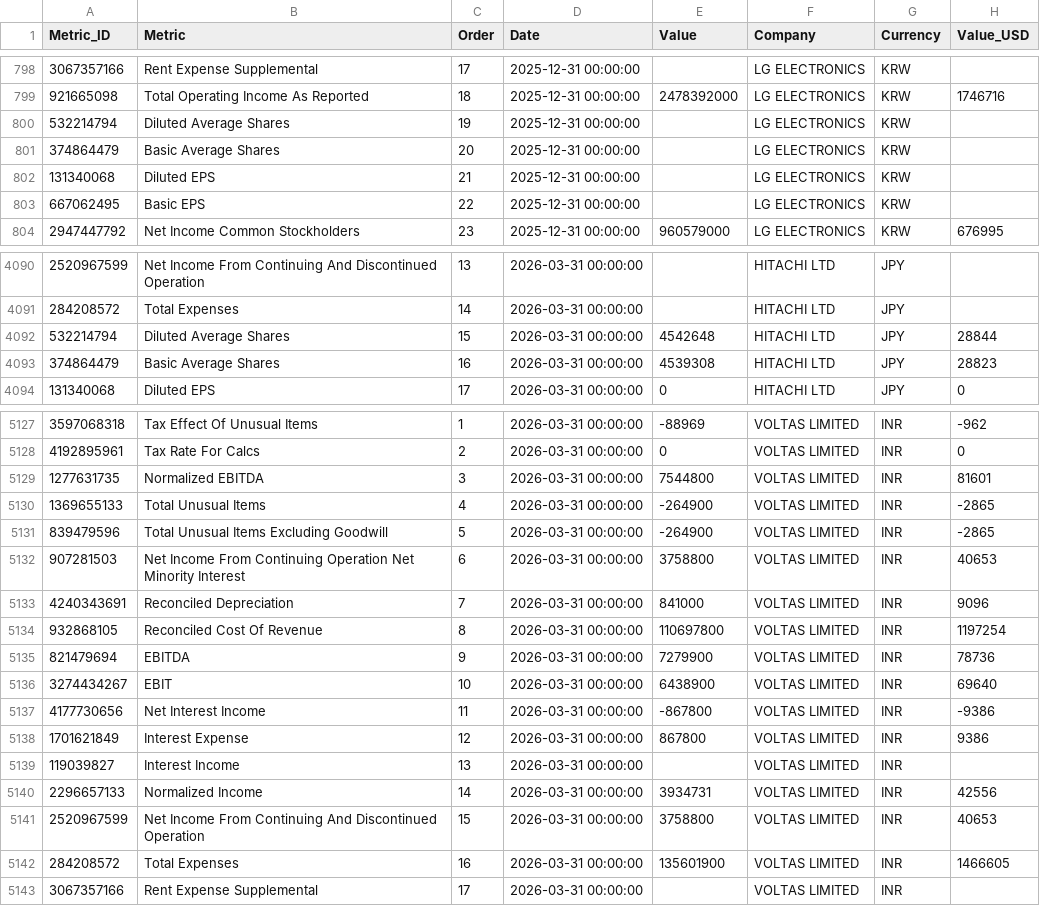
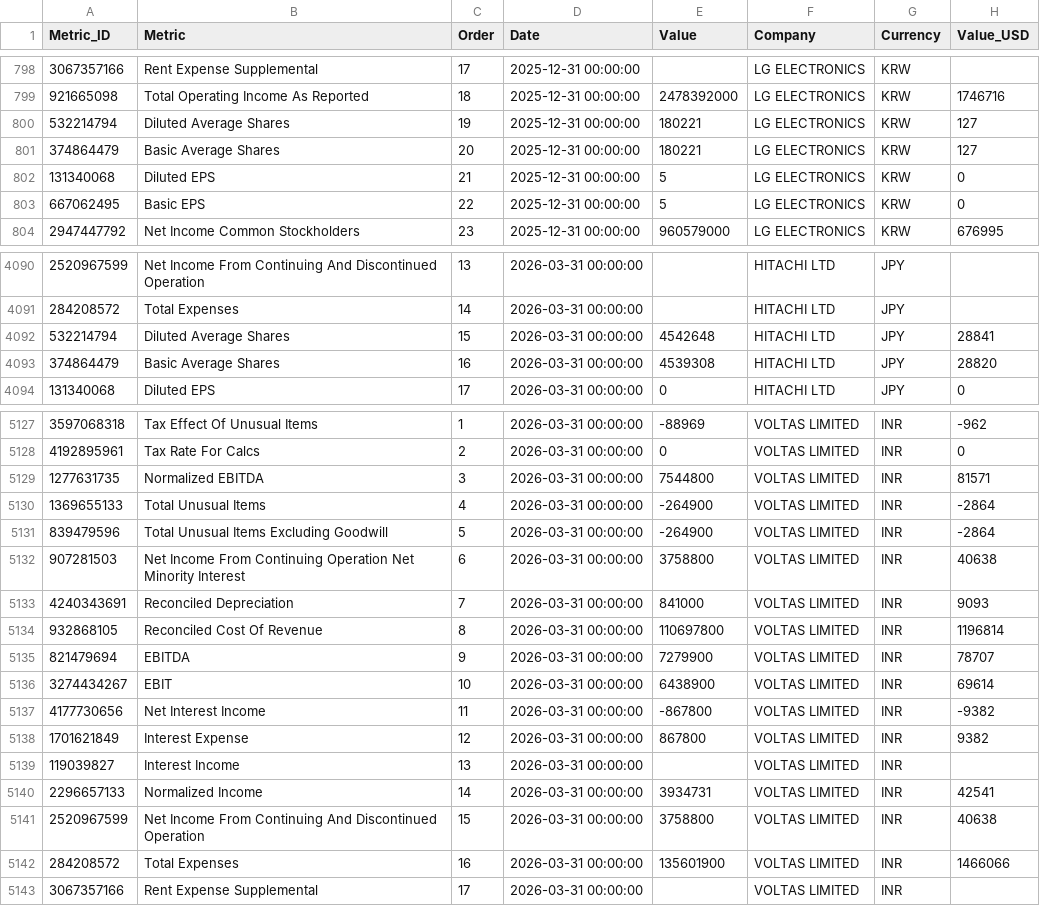
Before and after one commit to aliyigityavas/financials, a CSV file: financials.csv, drawn as a sheet; only a part is shown, gaps mark what is left out; the diff covers the shown part only.

```diff
--- a/financials.csv
+++ b/financials.csv
@@ -799,6 +799,6 @@ Metric_ID,Metric,Order,Date,Value,Company,Currency,Value_USD
 921665098,Total Operating Income As Reported,18,2025-12-31 00:00:00,2478392000,LG ELECTRONICS,KRW,1746716
-532214794,Diluted Average Shares,19,2025-12-31 00:00:00,,LG ELECTRONICS,KRW,
-374864479,Basic Average Shares,20,2025-12-31 00:00:00,,LG ELECTRONICS,KRW,
-131340068,Diluted EPS,21,2025-12-31 00:00:00,,LG ELECTRONICS,KRW,
-667062495,Basic EPS,22,2025-12-31 00:00:00,,LG ELECTRONICS,KRW,
+532214794,Diluted Average Shares,19,2025-12-31 00:00:00,180221,LG ELECTRONICS,KRW,127
+374864479,Basic Average Shares,20,2025-12-31 00:00:00,180221,LG ELECTRONICS,KRW,127
+131340068,Diluted EPS,21,2025-12-31 00:00:00,5,LG ELECTRONICS,KRW,0
+667062495,Basic EPS,22,2025-12-31 00:00:00,5,LG ELECTRONICS,KRW,0
 2947447792,Net Income Common Stockholders,23,2025-12-31 00:00:00,960579000,LG ELECTRONICS,KRW,676995
@@ -4091,4 +4091,4 @@ Metric_ID,Metric,Order,Date,Value,Company,Currency,Value_USD
 284208572,Total Expenses,14,2026-03-31 00:00:00,,HITACHI LTD,JPY,
-532214794,Diluted Average Shares,15,2026-03-31 00:00:00,4542648,HITACHI LTD,JPY,28844
-374864479,Basic Average Shares,16,2026-03-31 00:00:00,4539308,HITACHI LTD,JPY,28823
+532214794,Diluted Average Shares,15,2026-03-31 00:00:00,4542648,HITACHI LTD,JPY,28841
+374864479,Basic Average Shares,16,2026-03-31 00:00:00,4539308,HITACHI LTD,JPY,28820
 131340068,Diluted EPS,17,2026-03-31 00:00:00,0,HITACHI LTD,JPY,0
@@ -5128,16 +5128,16 @@ Metric_ID,Metric,Order,Date,Value,Company,Currency,Value_USD
 4192895961,Tax Rate For Calcs,2,2026-03-31 00:00:00,0,VOLTAS LIMITED,INR,0
-1277631735,Normalized EBITDA,3,2026-03-31 00:00:00,7544800,VOLTAS LIMITED,INR,81601
-1369655133,Total Unusual Items,4,2026-03-31 00:00:00,-264900,VOLTAS LIMITED,INR,-2865
-839479596,Total Unusual Items Excluding Goodwill,5,2026-03-31 00:00:00,-264900,VOLTAS LIMITED,INR,-2865
-907281503,Net Income From Continuing Operation Net Minority Interest,6,2026-03-31 00:00:00,3758800,VOLTAS LIMITED,INR,40653
-4240343691,Reconciled Depreciation,7,2026-03-31 00:00:00,841000,VOLTAS LIMITED,INR,9096
-932868105,Reconciled Cost Of Revenue,8,2026-03-31 00:00:00,110697800,VOLTAS LIMITED,INR,1197254
-821479694,EBITDA,9,2026-03-31 00:00:00,7279900,VOLTAS LIMITED,INR,78736
-3274434267,EBIT,10,2026-03-31 00:00:00,6438900,VOLTAS LIMITED,INR,69640
-4177730656,Net Interest Income,11,2026-03-31 00:00:00,-867800,VOLTAS LIMITED,INR,-9386
-1701621849,Interest Expense,12,2026-03-31 00:00:00,867800,VOLTAS LIMITED,INR,9386
+1277631735,Normalized EBITDA,3,2026-03-31 00:00:00,7544800,VOLTAS LIMITED,INR,81571
+1369655133,Total Unusual Items,4,2026-03-31 00:00:00,-264900,VOLTAS LIMITED,INR,-2864
+839479596,Total Unusual Items Excluding Goodwill,5,2026-03-31 00:00:00,-264900,VOLTAS LIMITED,INR,-2864
+907281503,Net Income From Continuing Operation Net Minority Interest,6,2026-03-31 00:00:00,3758800,VOLTAS LIMITED,INR,40638
+4240343691,Reconciled Depreciation,7,2026-03-31 00:00:00,841000,VOLTAS LIMITED,INR,9093
+932868105,Reconciled Cost Of Revenue,8,2026-03-31 00:00:00,110697800,VOLTAS LIMITED,INR,1196814
+821479694,EBITDA,9,2026-03-31 00:00:00,7279900,VOLTAS LIMITED,INR,78707
+3274434267,EBIT,10,2026-03-31 00:00:00,6438900,VOLTAS LIMITED,INR,69614
+4177730656,Net Interest Income,11,2026-03-31 00:00:00,-867800,VOLTAS LIMITED,INR,-9382
+1701621849,Interest Expense,12,2026-03-31 00:00:00,867800,VOLTAS LIMITED,INR,9382
 119039827,Interest Income,13,2026-03-31 00:00:00,,VOLTAS LIMITED,INR,
-2296657133,Normalized Income,14,2026-03-31 00:00:00,3934731,VOLTAS LIMITED,INR,42556
-2520967599,Net Income From Continuing And Discontinued Operation,15,2026-03-31 00:00:00,3758800,VOLTAS LIMITED,INR,40653
-284208572,Total Expenses,16,2026-03-31 00:00:00,135601900,VOLTAS LIMITED,INR,1466605
+2296657133,Normalized Income,14,2026-03-31 00:00:00,3934731,VOLTAS LIMITED,INR,42541
+2520967599,Net Income From Continuing And Discontinued Operation,15,2026-03-31 00:00:00,3758800,VOLTAS LIMITED,INR,40638
+284208572,Total Expenses,16,2026-03-31 00:00:00,135601900,VOLTAS LIMITED,INR,1466066
 3067357166,Rent Expense Supplemental,17,2026-03-31 00:00:00,,VOLTAS LIMITED,INR,
```
Also changed, not shown: 28 edited cells elsewhere in this file, balance_sheet.csv, cash_flow.csv, 2 other files.
